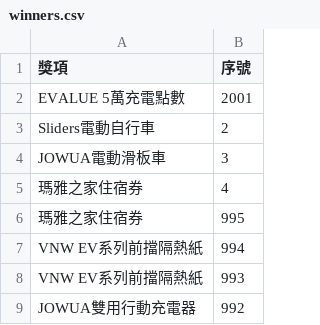
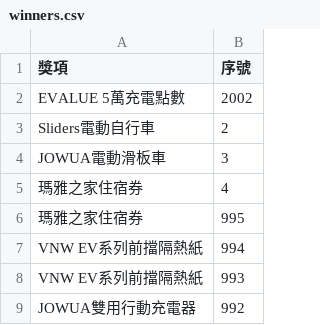
Before and after one commit to EVALUE-CPU/EVALUE_Day, a CSV file: winners.csv, drawn as a sheet; only a part is shown.

Commit message:
Update winners.csv

```diff
--- a/winners.csv
+++ b/winners.csv
@@ -1,3 +1,3 @@
 獎項,序號
-EVALUE 5萬充電點數,2001
+EVALUE 5萬充電點數,2002
 Sliders電動自行車,2
```
